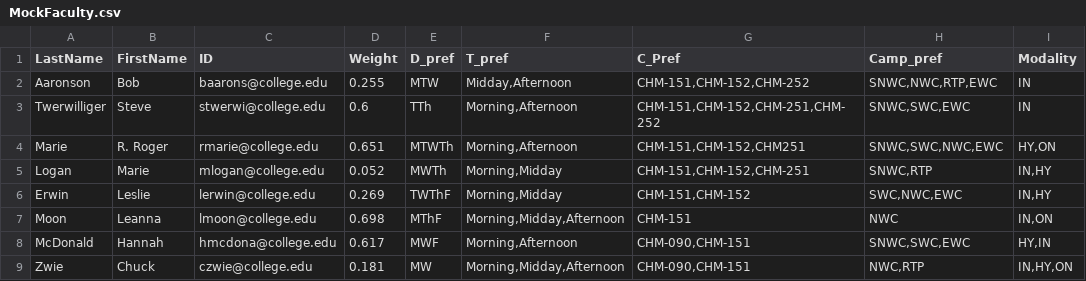
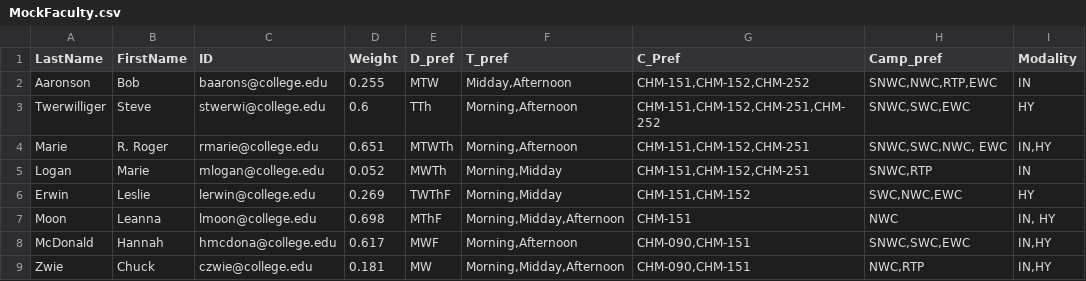
Before and after one commit to smstewart1/JiraPractice, a CSV file: MockFaculty.csv, drawn as a sheet; the diff names each change by its address in the sheet, - before the commit and + after, or states it on an @@ line.

```diff
--- a/MockFaculty.csv
+++ b/MockFaculty.csv
-I3 (Modality): IN
+I3 (Modality): HY
-G4 (C_Pref): CHM-151,CHM-152,CHM251
+G4 (C_Pref): CHM-151,CHM-152,CHM-251
-H4 (Camp_pref): SNWC,SWC,NWC,EWC
+H4 (Camp_pref): SNWC,SWC,NWC, EWC
-I4 (Modality): HY,ON
+I4 (Modality): IN,HY
-I5 (Modality): IN,HY
+I5 (Modality): IN
-I6 (Modality): IN,HY
+I6 (Modality): HY
-I7 (Modality): IN,ON
+I7 (Modality): IN, HY
-I8 (Modality): HY,IN
+I8 (Modality): IN,HY
-I9 (Modality): IN,HY,ON
+I9 (Modality): IN,HY
```
Also changed, not shown: MockManagers.csv, SCRATCH.csv, 1 other file.
